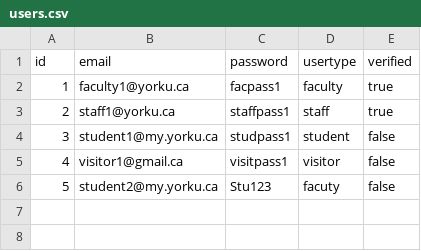
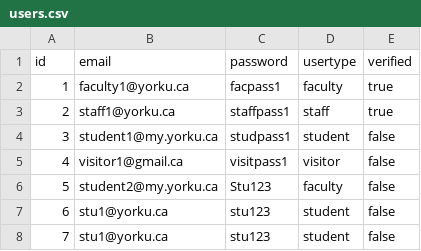
Before and after one commit to KDHIR004/YUparking, a CSV file: src/yuparking/data/users.csv, drawn as a sheet.

```diff
--- a/src/yuparking/data/users.csv
+++ b/src/yuparking/data/users.csv
@@ -5,2 +5,4 @@ id,email,password,usertype,verified
 4,visitor1@gmail.ca,visitpass1,visitor,false
-5,student2@my.yorku.ca,Stu123,facuty,false
+5,student2@my.yorku.ca,Stu123,faculty,false
+6,stu1@yorku.ca,stu123,student,false
+7,stu1@yorku.ca,stu123,student,false
```
Also changed, not shown: bin/yuparking/data/users.csv, 6 other files.
